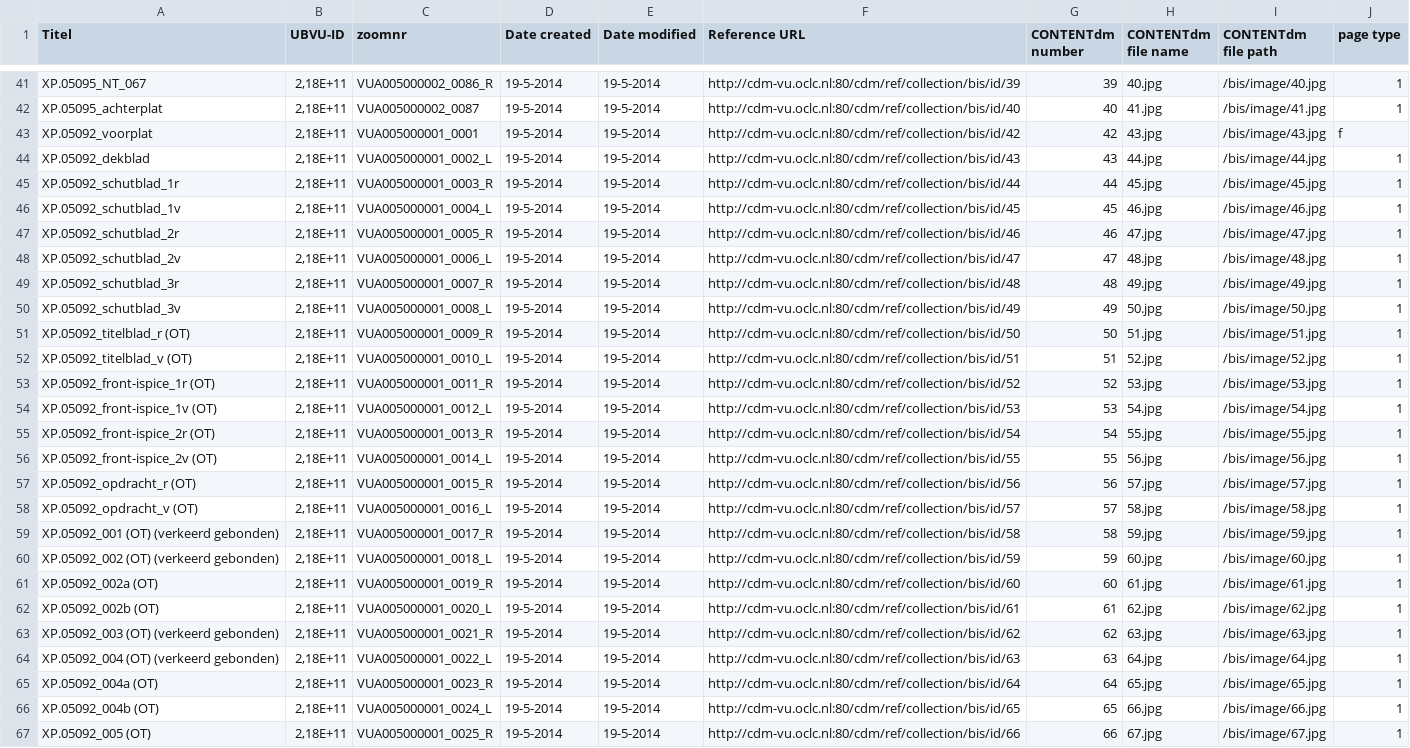
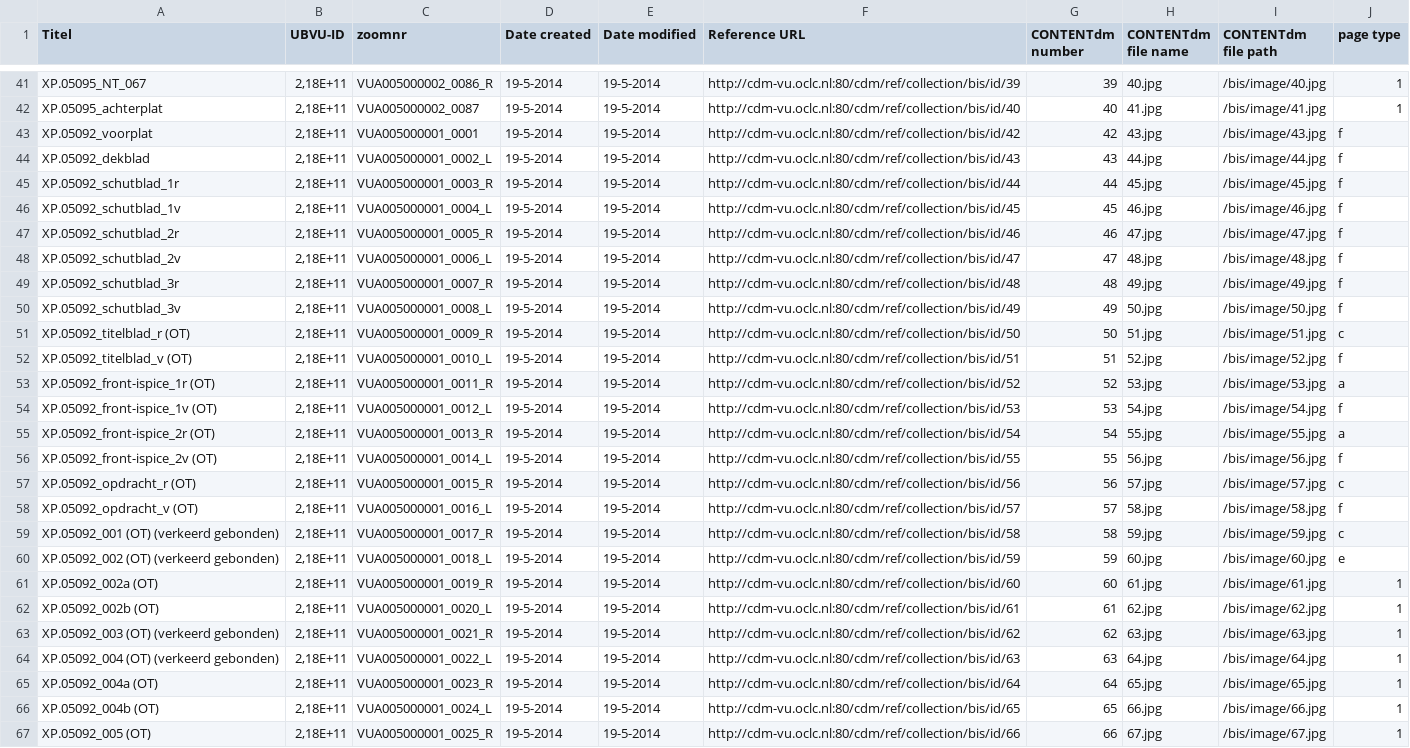
Before and after one commit to LaraHack/ubvu_bibles, a TSV file: source/individual_prints.tsv, drawn as a sheet; only a part is shown, gaps mark what is left out.

Commit message:
first 18 pages annotated

```diff
--- a/source/individual_prints.tsv
+++ b/source/individual_prints.tsv
@@ -43,19 +43,19 @@ XP.05095_achterplat	2,18E+11	VUA005000002_0087	19-5-2014	19-5-2014	http://cdm-vu
 XP.05092_voorplat	2,18E+11	VUA005000001_0001	19-5-2014	19-5-2014	http://cdm-vu.oclc.nl:80/cdm/ref/collection/bis/id/42	42	43.jpg	/bis/image/43.jpg	f
-XP.05092_dekblad	2,18E+11	VUA005000001_0002_L	19-5-2014	19-5-2014	http://cdm-vu.oclc.nl:80/cdm/ref/collection/bis/id/43	43	44.jpg	/bis/image/44.jpg	1
-XP.05092_schutblad_1r	2,18E+11	VUA005000001_0003_R	19-5-2014	19-5-2014	http://cdm-vu.oclc.nl:80/cdm/ref/collection/bis/id/44	44	45.jpg	/bis/image/45.jpg	1
-XP.05092_schutblad_1v	2,18E+11	VUA005000001_0004_L	19-5-2014	19-5-2014	http://cdm-vu.oclc.nl:80/cdm/ref/collection/bis/id/45	45	46.jpg	/bis/image/46.jpg	1
-XP.05092_schutblad_2r	2,18E+11	VUA005000001_0005_R	19-5-2014	19-5-2014	http://cdm-vu.oclc.nl:80/cdm/ref/collection/bis/id/46	46	47.jpg	/bis/image/47.jpg	1
-XP.05092_schutblad_2v	2,18E+11	VUA005000001_0006_L	19-5-2014	19-5-2014	http://cdm-vu.oclc.nl:80/cdm/ref/collection/bis/id/47	47	48.jpg	/bis/image/48.jpg	1
-XP.05092_schutblad_3r	2,18E+11	VUA005000001_0007_R	19-5-2014	19-5-2014	http://cdm-vu.oclc.nl:80/cdm/ref/collection/bis/id/48	48	49.jpg	/bis/image/49.jpg	1
-XP.05092_schutblad_3v	2,18E+11	VUA005000001_0008_L	19-5-2014	19-5-2014	http://cdm-vu.oclc.nl:80/cdm/ref/collection/bis/id/49	49	50.jpg	/bis/image/50.jpg	1
-XP.05092_titelblad_r (OT)	2,18E+11	VUA005000001_0009_R	19-5-2014	19-5-2014	http://cdm-vu.oclc.nl:80/cdm/ref/collection/bis/id/50	50	51.jpg	/bis/image/51.jpg	1
-XP.05092_titelblad_v (OT)	2,18E+11	VUA005000001_0010_L	19-5-2014	19-5-2014	http://cdm-vu.oclc.nl:80/cdm/ref/collection/bis/id/51	51	52.jpg	/bis/image/52.jpg	1
-XP.05092_front-ispice_1r (OT)	2,18E+11	VUA005000001_0011_R	19-5-2014	19-5-2014	http://cdm-vu.oclc.nl:80/cdm/ref/collection/bis/id/52	52	53.jpg	/bis/image/53.jpg	1
-XP.05092_front-ispice_1v (OT)	2,18E+11	VUA005000001_0012_L	19-5-2014	19-5-2014	http://cdm-vu.oclc.nl:80/cdm/ref/collection/bis/id/53	53	54.jpg	/bis/image/54.jpg	1
-XP.05092_front-ispice_2r (OT)	2,18E+11	VUA005000001_0013_R	19-5-2014	19-5-2014	http://cdm-vu.oclc.nl:80/cdm/ref/collection/bis/id/54	54	55.jpg	/bis/image/55.jpg	1
-XP.05092_front-ispice_2v (OT)	2,18E+11	VUA005000001_0014_L	19-5-2014	19-5-2014	http://cdm-vu.oclc.nl:80/cdm/ref/collection/bis/id/55	55	56.jpg	/bis/image/56.jpg	1
-XP.05092_opdracht_r (OT)	2,18E+11	VUA005000001_0015_R	19-5-2014	19-5-2014	http://cdm-vu.oclc.nl:80/cdm/ref/collection/bis/id/56	56	57.jpg	/bis/image/57.jpg	1
-XP.05092_opdracht_v (OT)	2,18E+11	VUA005000001_0016_L	19-5-2014	19-5-2014	http://cdm-vu.oclc.nl:80/cdm/ref/collection/bis/id/57	57	58.jpg	/bis/image/58.jpg	1
-XP.05092_001 (OT) (verkeerd gebonden)	2,18E+11	VUA005000001_0017_R	19-5-2014	19-5-2014	http://cdm-vu.oclc.nl:80/cdm/ref/collection/bis/id/58	58	59.jpg	/bis/image/59.jpg	1
-XP.05092_002 (OT) (verkeerd gebonden)	2,18E+11	VUA005000001_0018_L	19-5-2014	19-5-2014	http://cdm-vu.oclc.nl:80/cdm/ref/collection/bis/id/59	59	60.jpg	/bis/image/60.jpg	1
+XP.05092_dekblad	2,18E+11	VUA005000001_0002_L	19-5-2014	19-5-2014	http://cdm-vu.oclc.nl:80/cdm/ref/collection/bis/id/43	43	44.jpg	/bis/image/44.jpg	f
+XP.05092_schutblad_1r	2,18E+11	VUA005000001_0003_R	19-5-2014	19-5-2014	http://cdm-vu.oclc.nl:80/cdm/ref/collection/bis/id/44	44	45.jpg	/bis/image/45.jpg	f
+XP.05092_schutblad_1v	2,18E+11	VUA005000001_0004_L	19-5-2014	19-5-2014	http://cdm-vu.oclc.nl:80/cdm/ref/collection/bis/id/45	45	46.jpg	/bis/image/46.jpg	f
+XP.05092_schutblad_2r	2,18E+11	VUA005000001_0005_R	19-5-2014	19-5-2014	http://cdm-vu.oclc.nl:80/cdm/ref/collection/bis/id/46	46	47.jpg	/bis/image/47.jpg	f
+XP.05092_schutblad_2v	2,18E+11	VUA005000001_0006_L	19-5-2014	19-5-2014	http://cdm-vu.oclc.nl:80/cdm/ref/collection/bis/id/47	47	48.jpg	/bis/image/48.jpg	f
+XP.05092_schutblad_3r	2,18E+11	VUA005000001_0007_R	19-5-2014	19-5-2014	http://cdm-vu.oclc.nl:80/cdm/ref/collection/bis/id/48	48	49.jpg	/bis/image/49.jpg	f
+XP.05092_schutblad_3v	2,18E+11	VUA005000001_0008_L	19-5-2014	19-5-2014	http://cdm-vu.oclc.nl:80/cdm/ref/collection/bis/id/49	49	50.jpg	/bis/image/50.jpg	f
+XP.05092_titelblad_r (OT)	2,18E+11	VUA005000001_0009_R	19-5-2014	19-5-2014	http://cdm-vu.oclc.nl:80/cdm/ref/collection/bis/id/50	50	51.jpg	/bis/image/51.jpg	c
+XP.05092_titelblad_v (OT)	2,18E+11	VUA005000001_0010_L	19-5-2014	19-5-2014	http://cdm-vu.oclc.nl:80/cdm/ref/collection/bis/id/51	51	52.jpg	/bis/image/52.jpg	f
+XP.05092_front-ispice_1r (OT)	2,18E+11	VUA005000001_0011_R	19-5-2014	19-5-2014	http://cdm-vu.oclc.nl:80/cdm/ref/collection/bis/id/52	52	53.jpg	/bis/image/53.jpg	a
+XP.05092_front-ispice_1v (OT)	2,18E+11	VUA005000001_0012_L	19-5-2014	19-5-2014	http://cdm-vu.oclc.nl:80/cdm/ref/collection/bis/id/53	53	54.jpg	/bis/image/54.jpg	f
+XP.05092_front-ispice_2r (OT)	2,18E+11	VUA005000001_0013_R	19-5-2014	19-5-2014	http://cdm-vu.oclc.nl:80/cdm/ref/collection/bis/id/54	54	55.jpg	/bis/image/55.jpg	a
+XP.05092_front-ispice_2v (OT)	2,18E+11	VUA005000001_0014_L	19-5-2014	19-5-2014	http://cdm-vu.oclc.nl:80/cdm/ref/collection/bis/id/55	55	56.jpg	/bis/image/56.jpg	f
+XP.05092_opdracht_r (OT)	2,18E+11	VUA005000001_0015_R	19-5-2014	19-5-2014	http://cdm-vu.oclc.nl:80/cdm/ref/collection/bis/id/56	56	57.jpg	/bis/image/57.jpg	c
+XP.05092_opdracht_v (OT)	2,18E+11	VUA005000001_0016_L	19-5-2014	19-5-2014	http://cdm-vu.oclc.nl:80/cdm/ref/collection/bis/id/57	57	58.jpg	/bis/image/58.jpg	f
+XP.05092_001 (OT) (verkeerd gebonden)	2,18E+11	VUA005000001_0017_R	19-5-2014	19-5-2014	http://cdm-vu.oclc.nl:80/cdm/ref/collection/bis/id/58	58	59.jpg	/bis/image/59.jpg	c
+XP.05092_002 (OT) (verkeerd gebonden)	2,18E+11	VUA005000001_0018_L	19-5-2014	19-5-2014	http://cdm-vu.oclc.nl:80/cdm/ref/collection/bis/id/59	59	60.jpg	/bis/image/60.jpg	e
 XP.05092_002a (OT)	2,18E+11	VUA005000001_0019_R	19-5-2014	19-5-2014	http://cdm-vu.oclc.nl:80/cdm/ref/collection/bis/id/60	60	61.jpg	/bis/image/61.jpg	1
```
